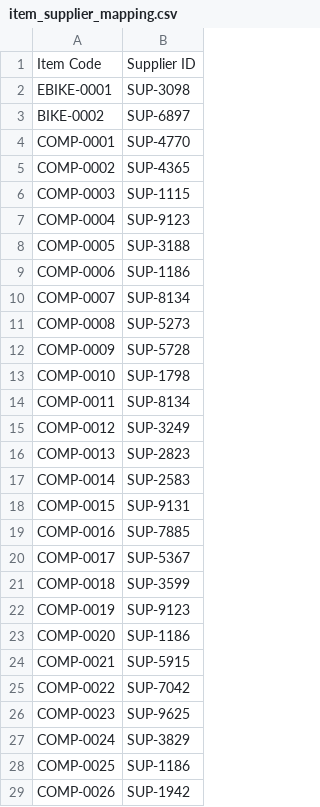
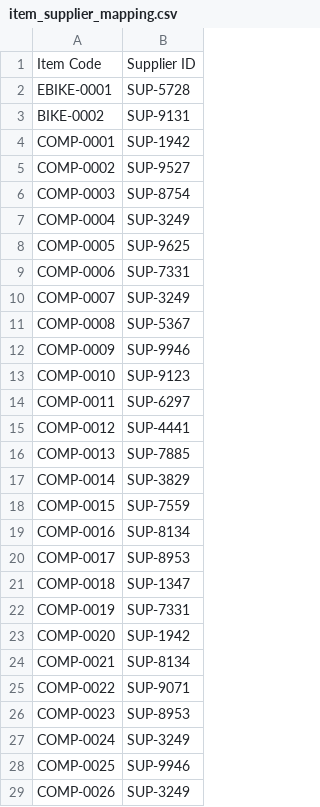
Before and after one commit to nikolajIvanov/erpnext-datenerstellung, a CSV file: master_data_csv/item_supplier_mapping.csv, drawn as a sheet; only a part is shown; the diff covers the shown part only.

```diff
--- a/master_data_csv/item_supplier_mapping.csv
+++ b/master_data_csv/item_supplier_mapping.csv
@@ -1,29 +1,29 @@
 Item Code,Supplier ID
-EBIKE-0001,SUP-3098
-BIKE-0002,SUP-6897
-COMP-0001,SUP-4770
-COMP-0002,SUP-4365
-COMP-0003,SUP-1115
-COMP-0004,SUP-9123
-COMP-0005,SUP-3188
-COMP-0006,SUP-1186
-COMP-0007,SUP-8134
-COMP-0008,SUP-5273
-COMP-0009,SUP-5728
-COMP-0010,SUP-1798
-COMP-0011,SUP-8134
-COMP-0012,SUP-3249
-COMP-0013,SUP-2823
-COMP-0014,SUP-2583
-COMP-0015,SUP-9131
-COMP-0016,SUP-7885
-COMP-0017,SUP-5367
-COMP-0018,SUP-3599
-COMP-0019,SUP-9123
-COMP-0020,SUP-1186
-COMP-0021,SUP-5915
-COMP-0022,SUP-7042
-COMP-0023,SUP-9625
-COMP-0024,SUP-3829
-COMP-0025,SUP-1186
-COMP-0026,SUP-1942
+EBIKE-0001,SUP-5728
+BIKE-0002,SUP-9131
+COMP-0001,SUP-1942
+COMP-0002,SUP-9527
+COMP-0003,SUP-8754
+COMP-0004,SUP-3249
+COMP-0005,SUP-9625
+COMP-0006,SUP-7331
+COMP-0007,SUP-3249
+COMP-0008,SUP-5367
+COMP-0009,SUP-9946
+COMP-0010,SUP-9123
+COMP-0011,SUP-6297
+COMP-0012,SUP-4441
+COMP-0013,SUP-7885
+COMP-0014,SUP-3829
+COMP-0015,SUP-7559
+COMP-0016,SUP-8134
+COMP-0017,SUP-8953
+COMP-0018,SUP-1347
+COMP-0019,SUP-7331
+COMP-0020,SUP-1942
+COMP-0021,SUP-8134
+COMP-0022,SUP-9071
+COMP-0023,SUP-8953
+COMP-0024,SUP-3249
+COMP-0025,SUP-9946
+COMP-0026,SUP-3249
```
Also changed, not shown: 1 added row, 1 removed row and 22 edited cells elsewhere in this file, 24 other files.
